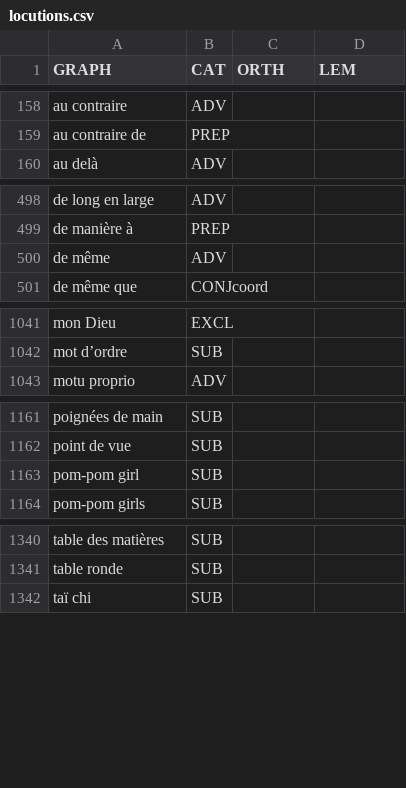
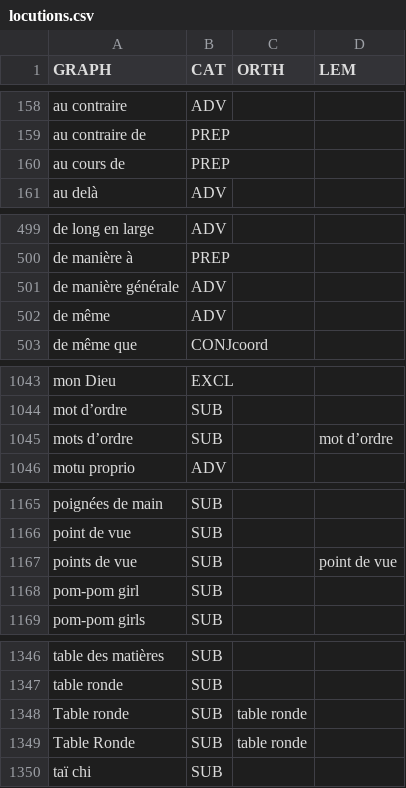
Before and after one commit to oeuvres/alix, a CSV file: java/alix/fr/locutions.csv, drawn as a sheet; only a part is shown, gaps mark what is left out; the diff covers the shown part only.

```diff
--- a/java/alix/fr/locutions.csv
+++ b/java/alix/fr/locutions.csv
@@ -159,2 +159,3 @@ au contraire,ADV,,
 au contraire de,PREP,,
+au cours de,PREP,,
 au delà,ADV,,
@@ -499,2 +500,3 @@ de long en large,ADV,,
 de manière à,PREP,,
+de manière générale ,ADV,,
 de même,ADV,,
@@ -1042,2 +1044,3 @@ mon Dieu,EXCL,,
 mot d’ordre,SUB,,
+mots d’ordre,SUB,,mot d’ordre
 motu proprio,ADV,,
@@ -1162,2 +1166,3 @@ poignées de main,SUB,,
 point de vue,SUB,,
+points de vue,SUB,,point de vue
 pom-pom girl,SUB,,
@@ -1341,2 +1347,4 @@ table des matières,SUB,,
 table ronde,SUB,,
+Table ronde,SUB,table ronde,
+Table Ronde,SUB,table ronde,
 taï chi,SUB,,
```
Also changed, not shown: 2 added rows elsewhere in this file, java/alix/fr/author.csv, 2 other files.
